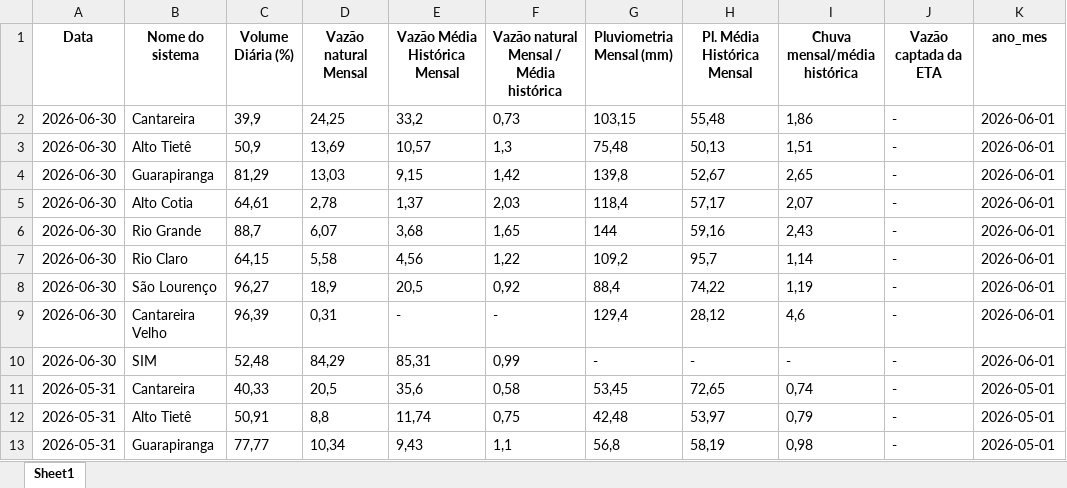
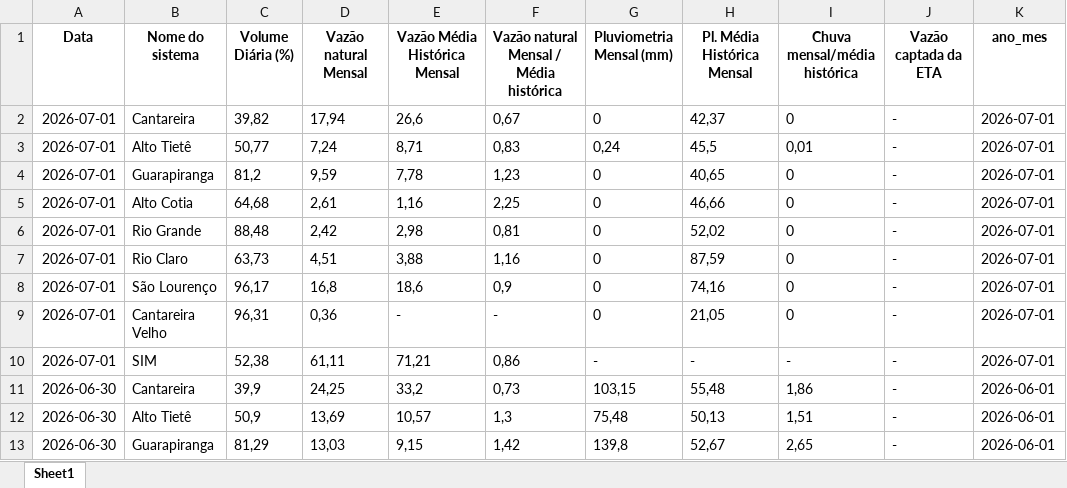
Before and after one commit to BIT-Analytics/extract_sabesp, an Excel workbook: resultados/dados_mananciais_adequados.xlsx, sheet Sheet1, drawn as a sheet; only a part is shown; the shorter side is filled out with more unchanged rows; values as stored, in another font and other column widths than the file's, no borders; the diff names each change by its address in the sheet, - before the commit and + after, or states it on an @@ line.

```diff
--- a/resultados/dados_mananciais_adequados.xlsx (sheet Sheet1)
+++ b/resultados/dados_mananciais_adequados.xlsx (sheet Sheet1)
+row 2: 2026-07-01 | Cantareira | 39,82 | 17,94 | 26,6 | 0,67 | 0 | 42,37 | 0 | - | 2026-07-01
+row 3: 2026-07-01 | Alto Tietê | 50,77 | 7,24 | 8,71 | 0,83 | 0,24 | 45,5 | 0,01 | - | 2026-07-01
+row 4: 2026-07-01 | Guarapiranga | 81,2 | 9,59 | 7,78 | 1,23 | 0 | 40,65 | 0 | - | 2026-07-01
+row 5: 2026-07-01 | Alto Cotia | 64,68 | 2,61 | 1,16 | 2,25 | 0 | 46,66 | 0 | - | 2026-07-01
+row 6: 2026-07-01 | Rio Grande | 88,48 | 2,42 | 2,98 | 0,81 | 0 | 52,02 | 0 | - | 2026-07-01
+row 7: 2026-07-01 | Rio Claro | 63,73 | 4,51 | 3,88 | 1,16 | 0 | 87,59 | 0 | - | 2026-07-01
+row 8: 2026-07-01 | São Lourenço | 96,17 | 16,8 | 18,6 | 0,9 | 0 | 74,16 | 0 | - | 2026-07-01
+row 9: 2026-07-01 | Cantareira Velho | 96,31 | 0,36 | - | - | 0 | 21,05 | 0 | - | 2026-07-01
+row 10: 2026-07-01 | SIM | 52,38 | 61,11 | 71,21 | 0,86 | - | - | - | - | 2026-07-01
```
Also changed, not shown: 2 other files.
